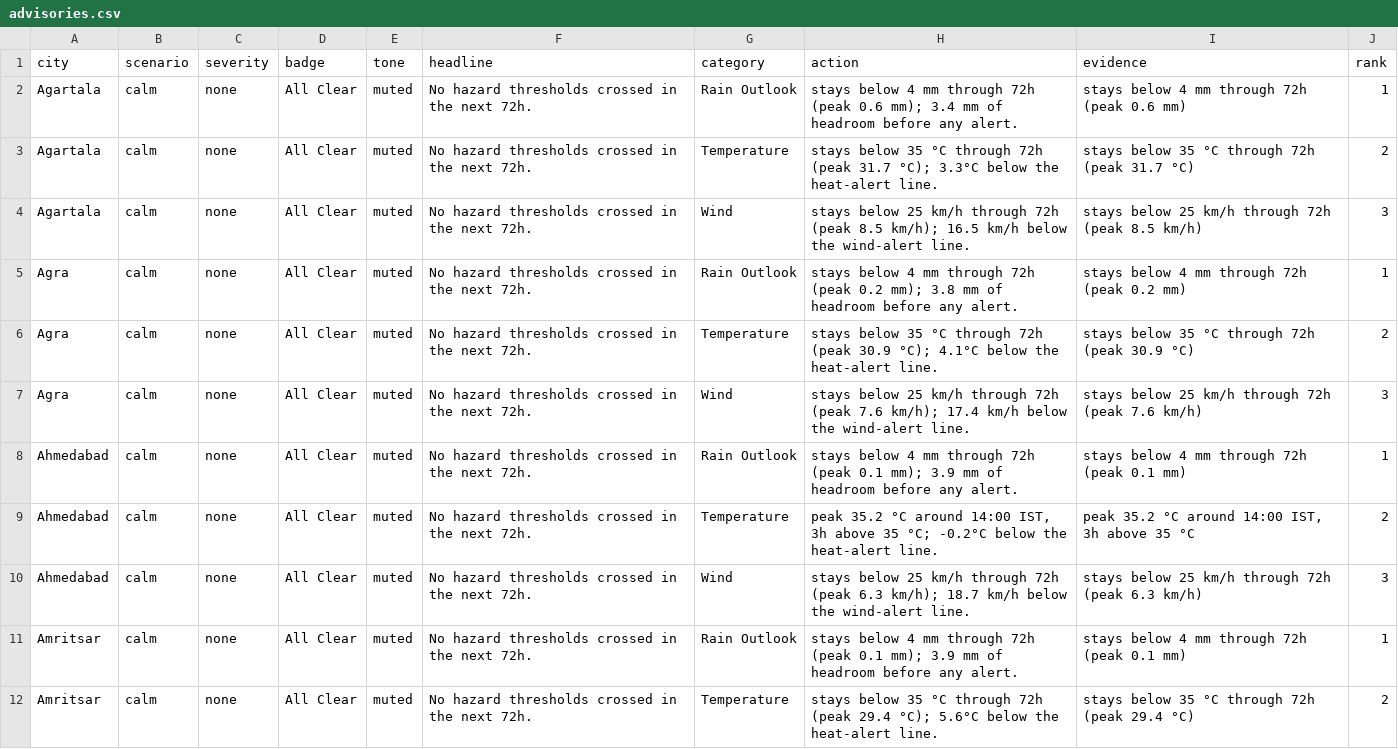
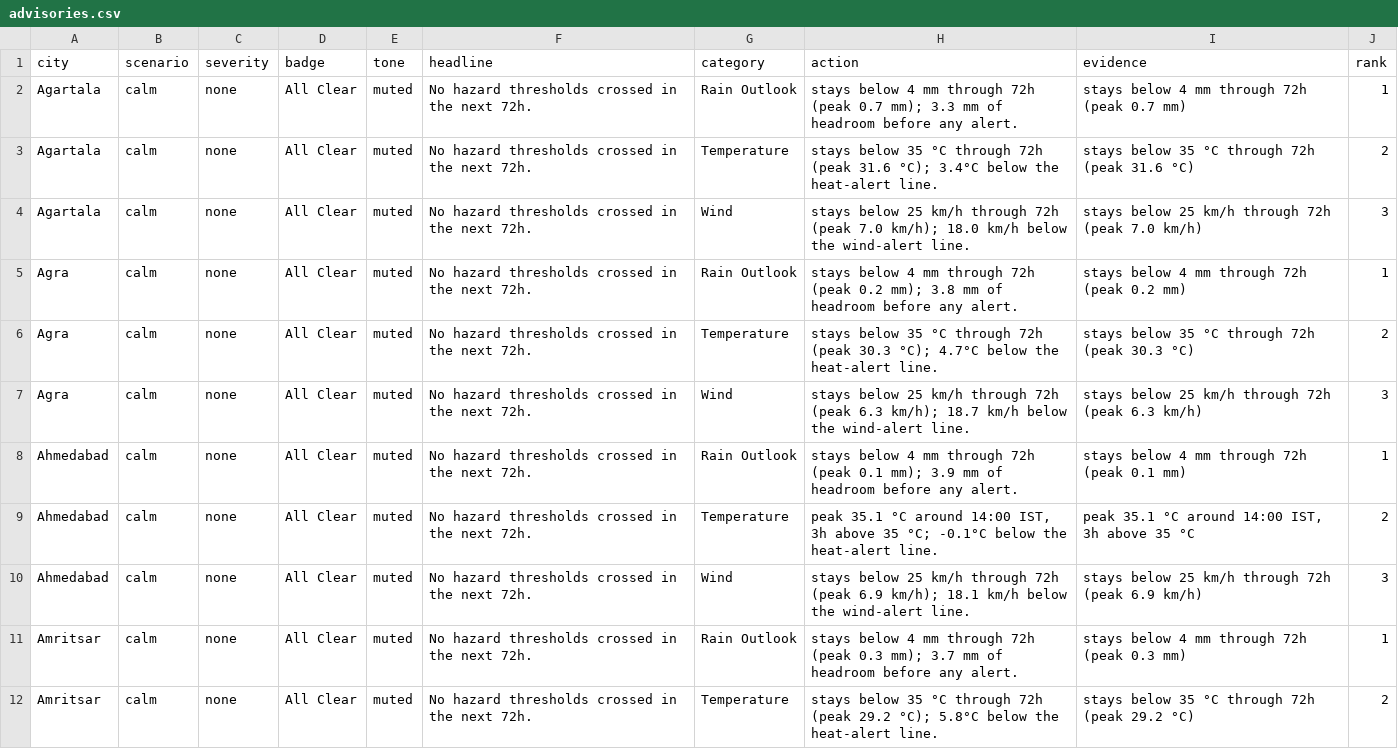
Before and after one commit to imstillashish/Prakruti, a CSV file: outputs/advisories.csv, drawn as a sheet; only a part is shown; the diff covers the shown part only.

```diff
--- a/outputs/advisories.csv
+++ b/outputs/advisories.csv
@@ -1,12 +1,12 @@
 city,scenario,severity,badge,tone,headline,category,action,evidence,rank
-Agartala,calm,none,All Clear,muted,No hazard thresholds crossed in the next 72h.,Rain Outlook,stays below 4 mm through 72h (peak 0.6 mm); 3.4 mm of headroom before any alert.,stays below 4 mm through 72h (peak 0.6 mm),1
-Agartala,calm,none,All Clear,muted,No hazard thresholds crossed in the next 72h.,Temperature,stays below 35 °C through 72h (peak 31.7 °C); 3.3°C below the heat-alert line.,stays below 35 °C through 72h (peak 31.7 °C),2
-Agartala,calm,none,All Clear,muted,No hazard thresholds crossed in the next 72h.,Wind,stays below 25 km/h through 72h (peak 8.5 km/h); 16.5 km/h below the wind-alert line.,stays below 25 km/h through 72h (peak 8.5 km/h),3
+Agartala,calm,none,All Clear,muted,No hazard thresholds crossed in the next 72h.,Rain Outlook,stays below 4 mm through 72h (peak 0.7 mm); 3.3 mm of headroom before any alert.,stays below 4 mm through 72h (peak 0.7 mm),1
+Agartala,calm,none,All Clear,muted,No hazard thresholds crossed in the next 72h.,Temperature,stays below 35 °C through 72h (peak 31.6 °C); 3.4°C below the heat-alert line.,stays below 35 °C through 72h (peak 31.6 °C),2
+Agartala,calm,none,All Clear,muted,No hazard thresholds crossed in the next 72h.,Wind,stays below 25 km/h through 72h (peak 7.0 km/h); 18.0 km/h below the wind-alert line.,stays below 25 km/h through 72h (peak 7.0 km/h),3
 Agra,calm,none,All Clear,muted,No hazard thresholds crossed in the next 72h.,Rain Outlook,stays below 4 mm through 72h (peak 0.2 mm); 3.8 mm of headroom before any alert.,stays below 4 mm through 72h (peak 0.2 mm),1
-Agra,calm,none,All Clear,muted,No hazard thresholds crossed in the next 72h.,Temperature,stays below 35 °C through 72h (peak 30.9 °C); 4.1°C below the heat-alert line.,stays below 35 °C through 72h (peak 30.9 °C),2
-Agra,calm,none,All Clear,muted,No hazard thresholds crossed in the next 72h.,Wind,stays below 25 km/h through 72h (peak 7.6 km/h); 17.4 km/h below the wind-alert line.,stays below 25 km/h through 72h (peak 7.6 km/h),3
+Agra,calm,none,All Clear,muted,No hazard thresholds crossed in the next 72h.,Temperature,stays below 35 °C through 72h (peak 30.3 °C); 4.7°C below the heat-alert line.,stays below 35 °C through 72h (peak 30.3 °C),2
+Agra,calm,none,All Clear,muted,No hazard thresholds crossed in the next 72h.,Wind,stays below 25 km/h through 72h (peak 6.3 km/h); 18.7 km/h below the wind-alert line.,stays below 25 km/h through 72h (peak 6.3 km/h),3
 Ahmedabad,calm,none,All Clear,muted,No hazard thresholds crossed in the next 72h.,Rain Outlook,stays below 4 mm through 72h (peak 0.1 mm); 3.9 mm of headroom before any alert.,stays below 4 mm through 72h (peak 0.1 mm),1
-Ahmedabad,calm,none,All Clear,muted,No hazard thresholds crossed in the next 72h.,Temperature,"peak 35.2 °C around 14:00 IST, 3h above 35 °C; -0.2°C below the heat-alert line.","peak 35.2 °C around 14:00 IST, 3h above 35 °C",2
-Ahmedabad,calm,none,All Clear,muted,No hazard thresholds crossed in the next 72h.,Wind,stays below 25 km/h through 72h (peak 6.3 km/h); 18.7 km/h below the wind-alert line.,stays below 25 km/h through 72h (peak 6.3 km/h),3
-Amritsar,calm,none,All Clear,muted,No hazard thresholds crossed in the next 72h.,Rain Outlook,stays below 4 mm through 72h (peak 0.1 mm); 3.9 mm of headroom before any alert.,stays below 4 mm through 72h (peak 0.1 mm),1
-Amritsar,calm,none,All Clear,muted,No hazard thresholds crossed in the next 72h.,Temperature,stays below 35 °C through 72h (peak 29.4 °C); 5.6°C below the heat-alert line.,stays below 35 °C through 72h (peak 29.4 °C),2
+Ahmedabad,calm,none,All Clear,muted,No hazard thresholds crossed in the next 72h.,Temperature,"peak 35.1 °C around 14:00 IST, 3h above 35 °C; -0.1°C below the heat-alert line.","peak 35.1 °C around 14:00 IST, 3h above 35 °C",2
+Ahmedabad,calm,none,All Clear,muted,No hazard thresholds crossed in the next 72h.,Wind,stays below 25 km/h through 72h (peak 6.9 km/h); 18.1 km/h below the wind-alert line.,stays below 25 km/h through 72h (peak 6.9 km/h),3
+Amritsar,calm,none,All Clear,muted,No hazard thresholds crossed in the next 72h.,Rain Outlook,stays below 4 mm through 72h (peak 0.3 mm); 3.7 mm of headroom before any alert.,stays below 4 mm through 72h (peak 0.3 mm),1
+Amritsar,calm,none,All Clear,muted,No hazard thresholds crossed in the next 72h.,Temperature,stays below 35 °C through 72h (peak 29.2 °C); 5.8°C below the heat-alert line.,stays below 35 °C through 72h (peak 29.2 °C),2
```
Also changed, not shown: 182 edited cells elsewhere in this file, data/forecast_current.csv, outputs/blended_forecast.csv, 6 other files.
